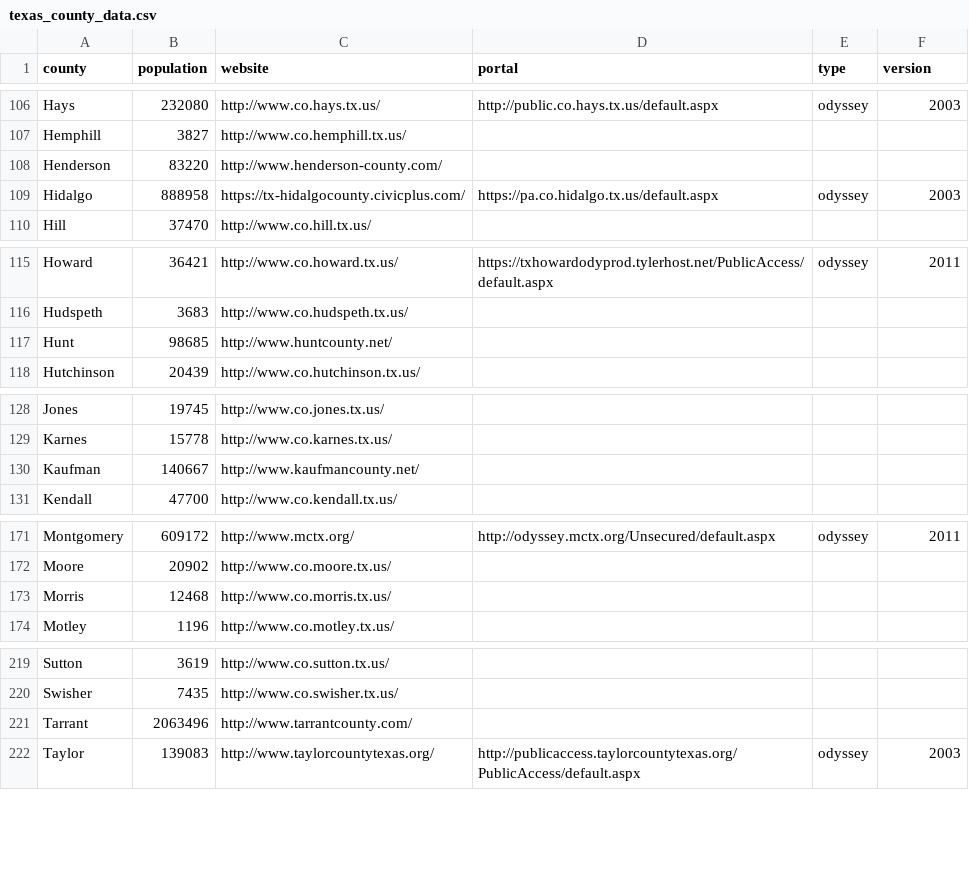
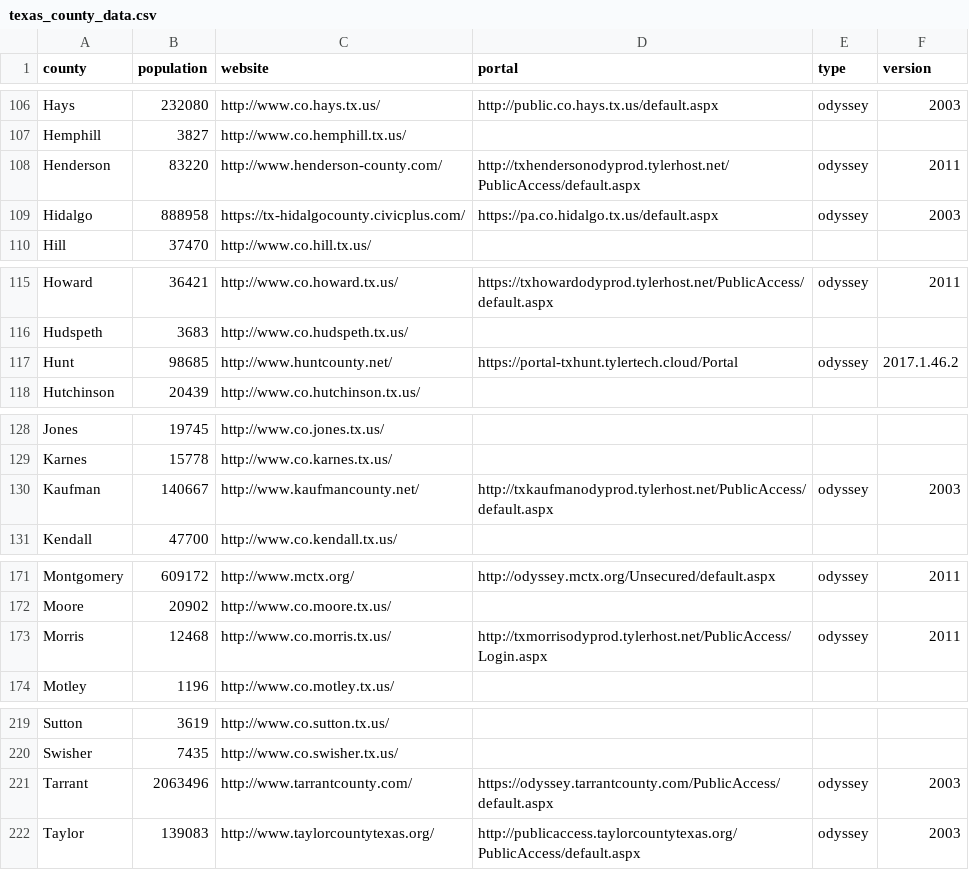
Before and after one commit to open-austin/indigent-defense-stats, a CSV file: resources/texas_county_data.csv, drawn as a sheet; only a part is shown, gaps mark what is left out; the diff covers the shown part only.

Commit message:
add more portal data

```diff
--- a/resources/texas_county_data.csv
+++ b/resources/texas_county_data.csv
@@ -107,3 +107,3 @@ Hays,232080,http://www.co.hays.tx.us/,http://public.co.hays.tx.us/default.aspx,o
 Hemphill,3827,http://www.co.hemphill.tx.us/,,,
-Henderson,83220,http://www.henderson-county.com/,,,
+Henderson,83220,http://www.henderson-county.com/,http://txhendersonodyprod.tylerhost.net/PublicAccess/default.aspx,odyssey,2011
 Hidalgo,888958,https://tx-hidalgocounty.civicplus.com/,https://pa.co.hidalgo.tx.us/default.aspx,odyssey,2003
@@ -116,3 +116,3 @@ Howard,36421,http://www.co.howard.tx.us/,https://txhowardodyprod.tylerhost.net/P
 Hudspeth,3683,http://www.co.hudspeth.tx.us/,,,
-Hunt,98685,http://www.huntcounty.net/,,,
+Hunt,98685,http://www.huntcounty.net/,https://portal-txhunt.tylertech.cloud/Portal,odyssey,2017.1.46.2
 Hutchinson,20439,http://www.co.hutchinson.tx.us/,,,
@@ -129,3 +129,3 @@ Jones,19745,http://www.co.jones.tx.us/,,,
 Karnes,15778,http://www.co.karnes.tx.us/,,,
-Kaufman,140667,http://www.kaufmancounty.net/,,,
+Kaufman,140667,http://www.kaufmancounty.net/,http://txkaufmanodyprod.tylerhost.net/PublicAccess/default.aspx,odyssey,2003
 Kendall,47700,http://www.co.kendall.tx.us/,,,
@@ -172,3 +172,3 @@ Montgomery,609172,http://www.mctx.org/,http://odyssey.mctx.org/Unsecured/default
 Moore,20902,http://www.co.moore.tx.us/,,,
-Morris,12468,http://www.co.morris.tx.us/,,,
+Morris,12468,http://www.co.morris.tx.us/,http://txmorrisodyprod.tylerhost.net/PublicAccess/Login.aspx,odyssey,2011
 Motley,1196,http://www.co.motley.tx.us/,,,
@@ -220,3 +220,3 @@ Sutton,3619,http://www.co.sutton.tx.us/,,,
 Swisher,7435,http://www.co.swisher.tx.us/,,,
-Tarrant,2063496,http://www.tarrantcounty.com/,,,
+Tarrant,2063496,http://www.tarrantcounty.com/,https://odyssey.tarrantcounty.com/PublicAccess/default.aspx,odyssey,2003
 Taylor,139083,http://www.taylorcountytexas.org/,http://publicaccess.taylorcountytexas.org/PublicAccess/default.aspx,odyssey,2003
```
Also changed, not shown: 42 edited cells elsewhere in this file.
